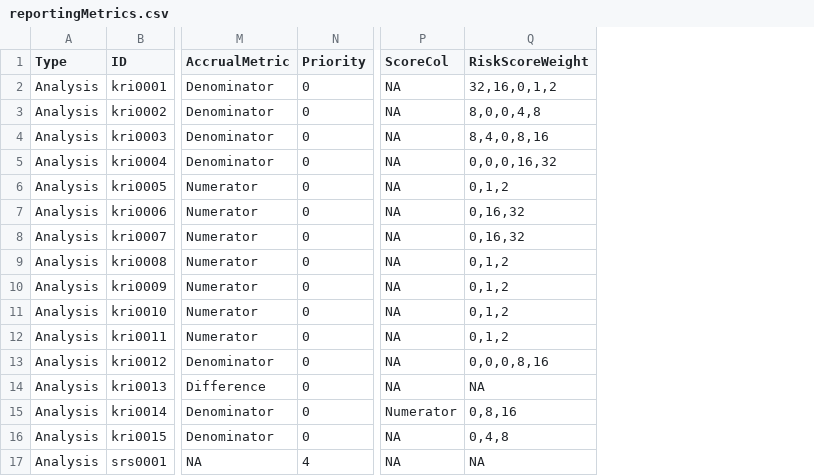
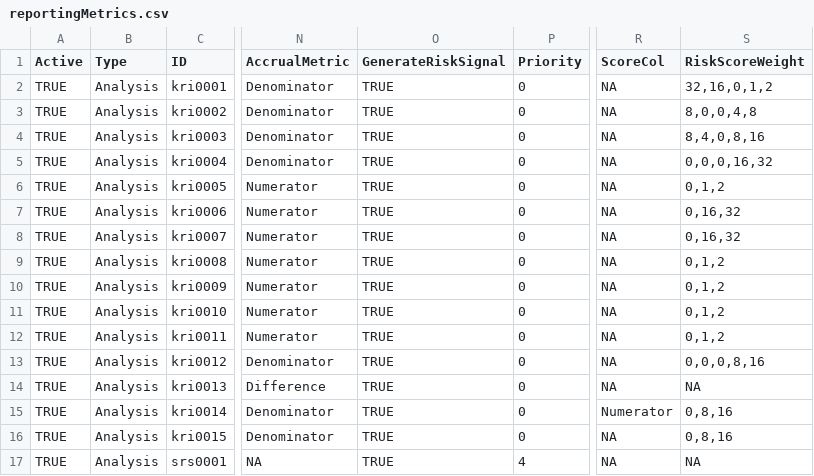
Before and after one commit to Gilead-Public/gsm.core, a CSV file: data-raw/reportingMetrics.csv, drawn as a sheet; only a part is shown, gaps mark what is left out; addresses are those after the commit; the diff names each change by its address in the sheet, - before the commit and + after, or states it on an @@ line.

```diff
--- a/data-raw/reportingMetrics.csv
+++ b/data-raw/reportingMetrics.csv
+column A (Active), rows 2-17: all TRUE
+column O (GenerateRiskSignal), rows 2-17: all TRUE
-S16 (RiskScoreWeight): 0,4,8
+S16 (RiskScoreWeight): 0,8,16
```
Also changed, not shown: data-raw/analyticsSummary.csv, data-raw/reportingBounds_study.csv, 26 other files.
